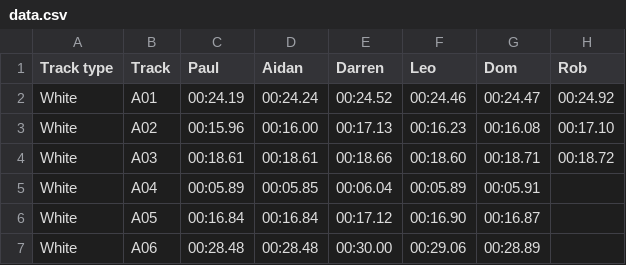
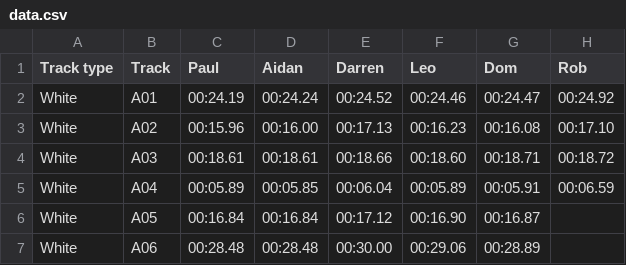
Before and after one commit to deambulatory/scores, a CSV file: data.csv, drawn as a sheet; only a part is shown.

```diff
--- a/data.csv
+++ b/data.csv
@@ -4,3 +4,3 @@ White,A02,00:15.96,00:16.00,00:17.13,00:16.23,00:16.08,00:17.10
 White,A03,00:18.61,00:18.61,00:18.66,00:18.60,00:18.71,00:18.72
-White,A04,00:05.89,00:05.85,00:06.04,00:05.89,00:05.91,
+White,A04,00:05.89,00:05.85,00:06.04,00:05.89,00:05.91,00:06.59
 White,A05,00:16.84,00:16.84,00:17.12,00:16.90,00:16.87,
```
Also changed, not shown: 1 other file.
